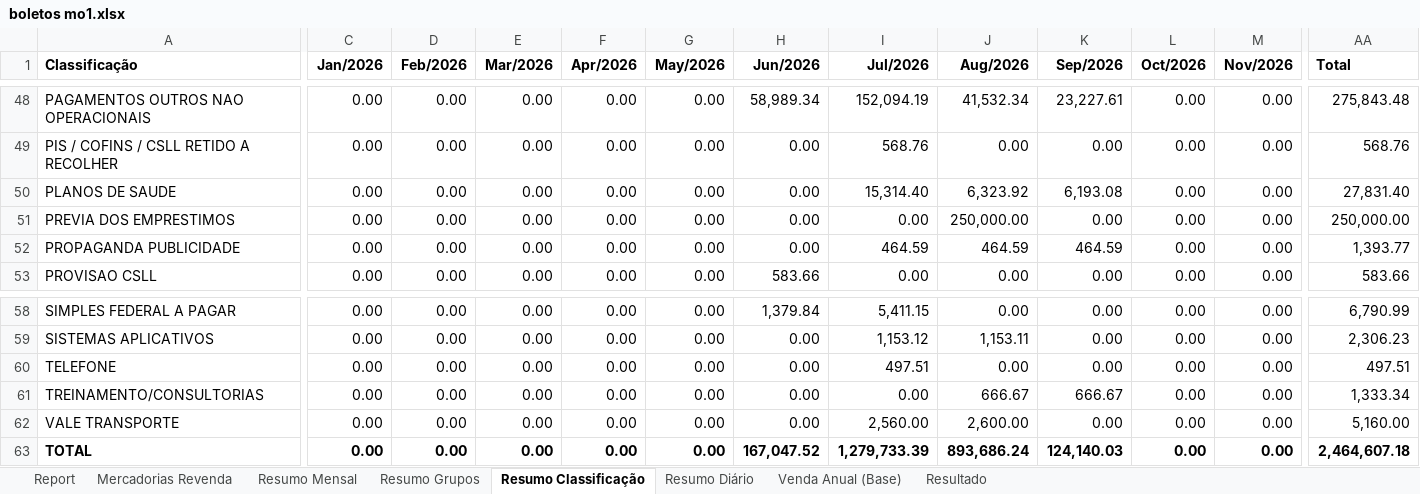
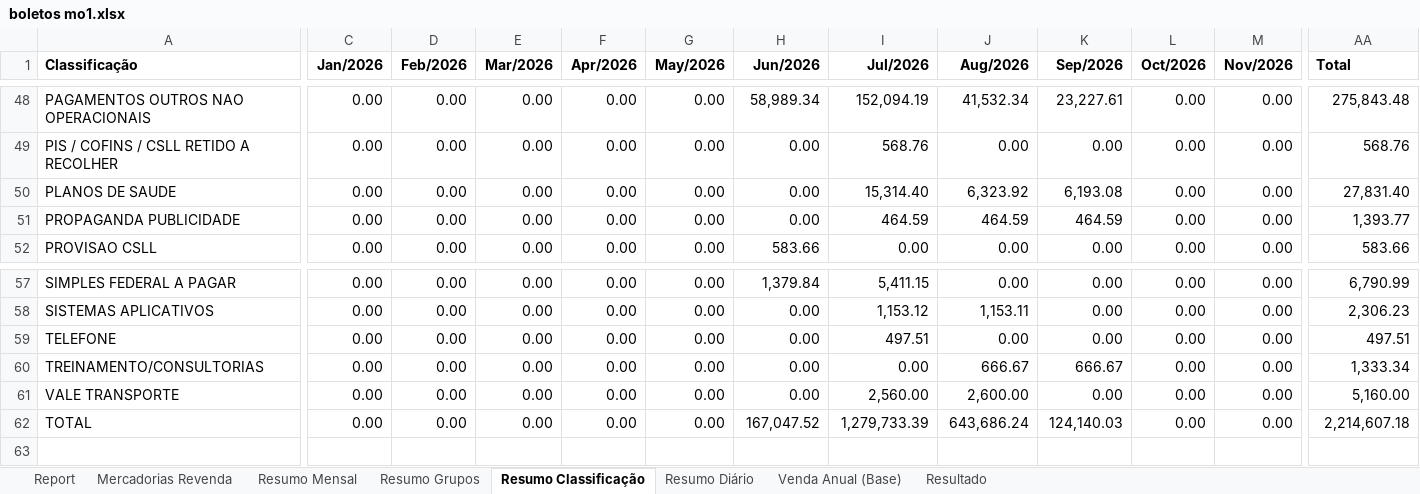
Before and after one commit to neilianesilva2408-collab/boletos---mercadinho, an Excel workbook: boletos mo1.xlsx, sheet Resumo Classificação, drawn as a sheet; only a part is shown, gaps mark what is left out; values as stored, in another font and other column widths than the file's, no borders; charts and pictures not drawn; removed rows and columns are numbered as before the commit, all else as after; rows hold the shown columns only; the diff covers the shown part only; the diff names each change by its address in the sheet, - before the commit and + after, or states it on an @@ line.

```diff
--- a/boletos mo1.xlsx (sheet Resumo Classificação)
+++ b/boletos mo1.xlsx (sheet Resumo Classificação)
-row 51: PREVIA DOS EMPRESTIMOS | 0.00 | 0.00 | 0.00 | 0.00 | 0.00 | 0.00 | 0.00 | 250,000.00 | 0.00 | 0.00 | 0.00 | 250,000.00
-A62 bold: on
+A62 bold: off
-C62:AA62 bold: on
+C62:AA62 bold: off
-J62 (Aug/2026): 893,686.24
+J62 (Aug/2026): 643,686.24
-AA62 (Total): 2,464,607.18
+AA62 (Total): 2,214,607.18
```
Also changed, not shown: cell formats elsewhere in this sheet, sheet Resumo Grupos, sheet Resumo Mensal, formulas that keep their value, boletos mo2.xlsx, boletos mo4.xlsx.
